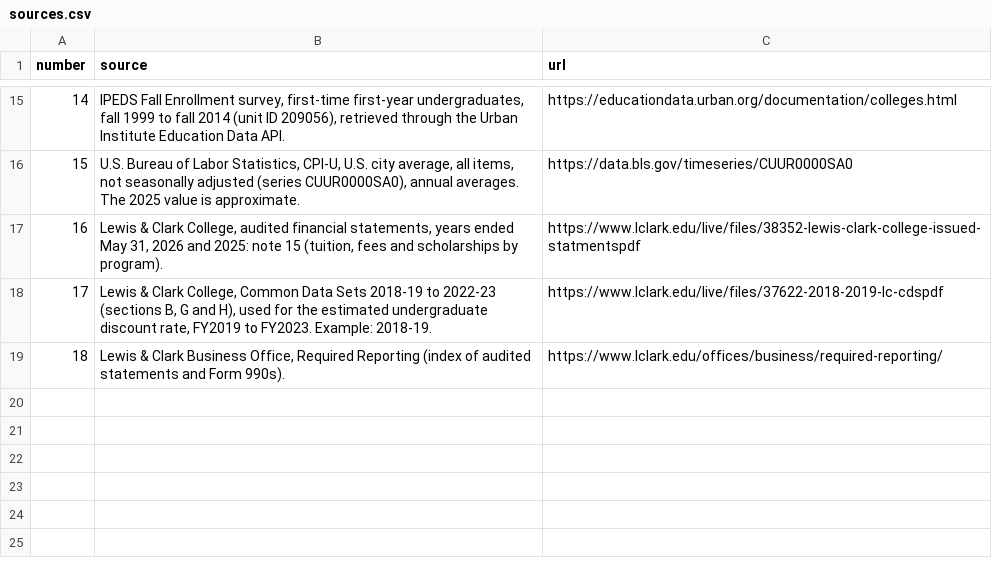
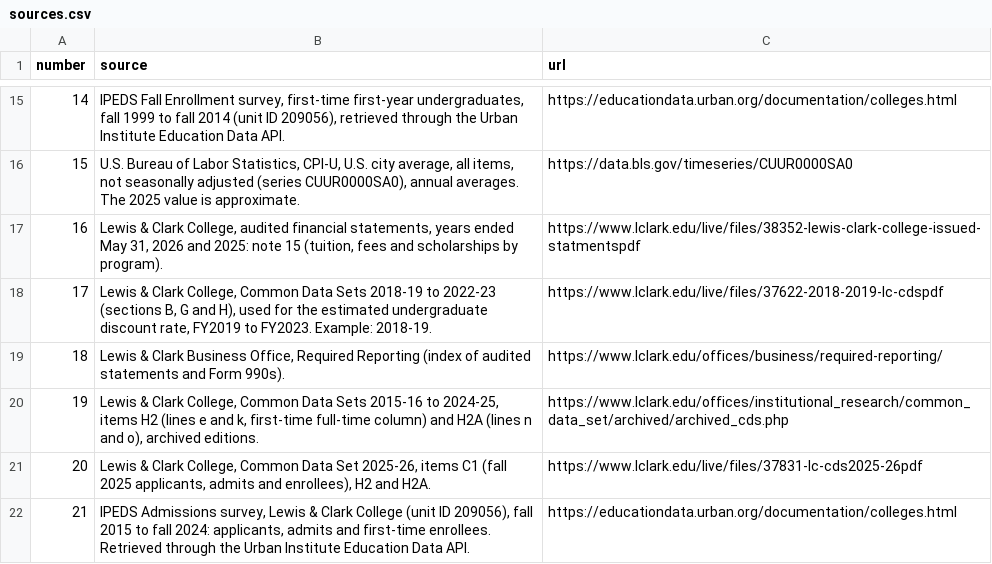
Before and after one commit to drasay-lc/budgetanalysis, a CSV file: data/sources.csv, drawn as a sheet; only a part is shown, gaps mark what is left out.

```diff
--- a/data/sources.csv
+++ b/data/sources.csv
@@ -19 +19,4 @@ number,source,url
 18,"Lewis & Clark Business Office, Required Reporting (index of audited statements and Form 990s).",https://www.lclark.edu/offices/business/required-reporting/
+19,"Lewis & Clark College, Common Data Sets 2015-16 to 2024-25, items H2 (lines e and k, first-time full-time column) and H2A (lines n and o), archived editions.",https://www.lclark.edu/offices/institutional_research/common_data_set/archived/archived_cds.php
+20,"Lewis & Clark College, Common Data Set 2025-26, items C1 (fall 2025 applicants, admits and enrollees), H2 and H2A.",https://www.lclark.edu/live/files/37831-lc-cds2025-26pdf
+21,"IPEDS Admissions survey, Lewis & Clark College (unit ID 209056), fall 2015 to fall 2024: applicants, admits and first-time enrollees. Retrieved through the Urban Institute Education Data API.",https://educationdata.urban.org/documentation/colleges.html
```
Also changed, not shown: 6 other files.
